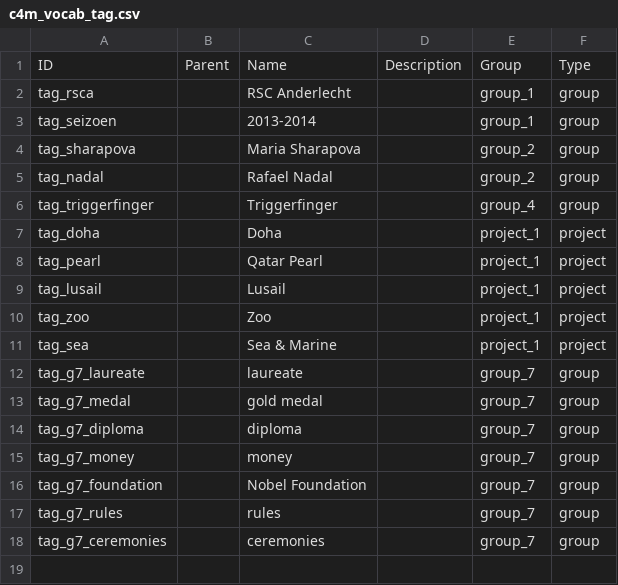
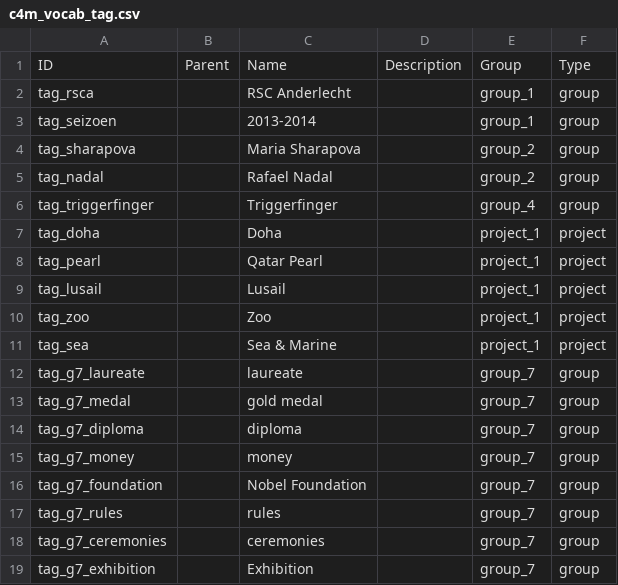
Before and after one commit to capacity4dev/capacity4more, a CSV file: capacity4more/modules/c4m/demo/c4m_demo_content/csv/taxonomy_term/c4m_vocab_tag.csv, drawn as a sheet.

```diff
--- a/capacity4more/modules/c4m/demo/c4m_demo_content/csv/taxonomy_term/c4m_vocab_tag.csv
+++ b/capacity4more/modules/c4m/demo/c4m_demo_content/csv/taxonomy_term/c4m_vocab_tag.csv
@@ -18 +18,2 @@ tag_g7_rules,,"rules",,group_7,group
 tag_g7_ceremonies,,"ceremonies",,group_7,group
+tag_g7_exhibition,,"Exhibition",,group_7,group
```
Also changed, not shown: capacity4more/modules/c4m/demo/c4m_demo_content/csv/node/event.csv, 3 other files.
